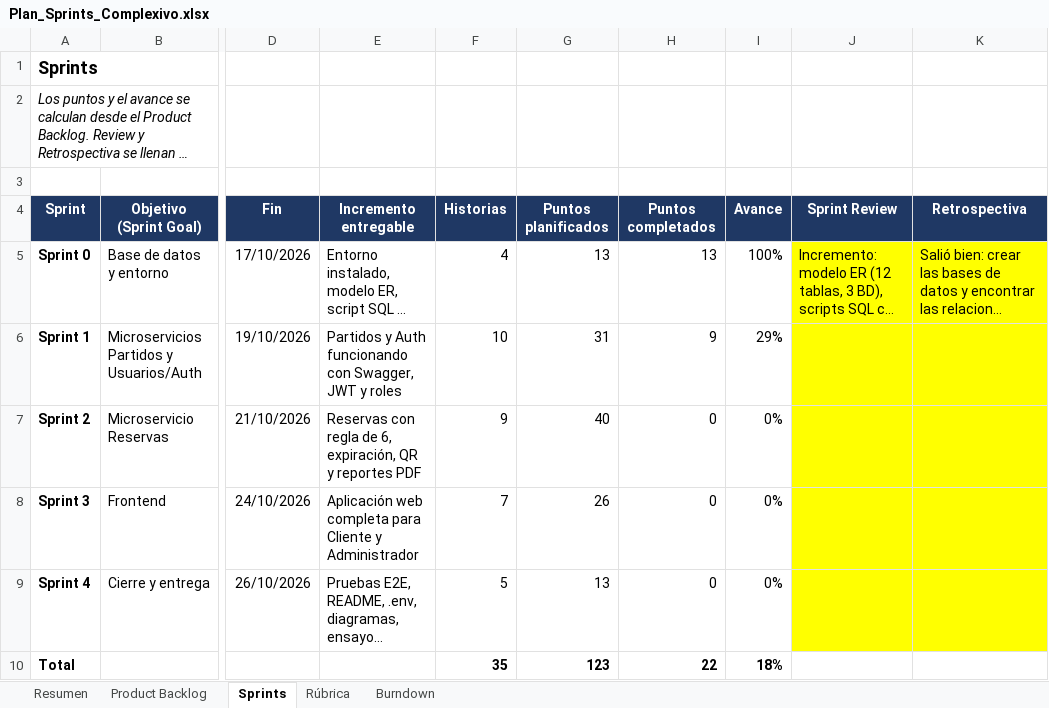
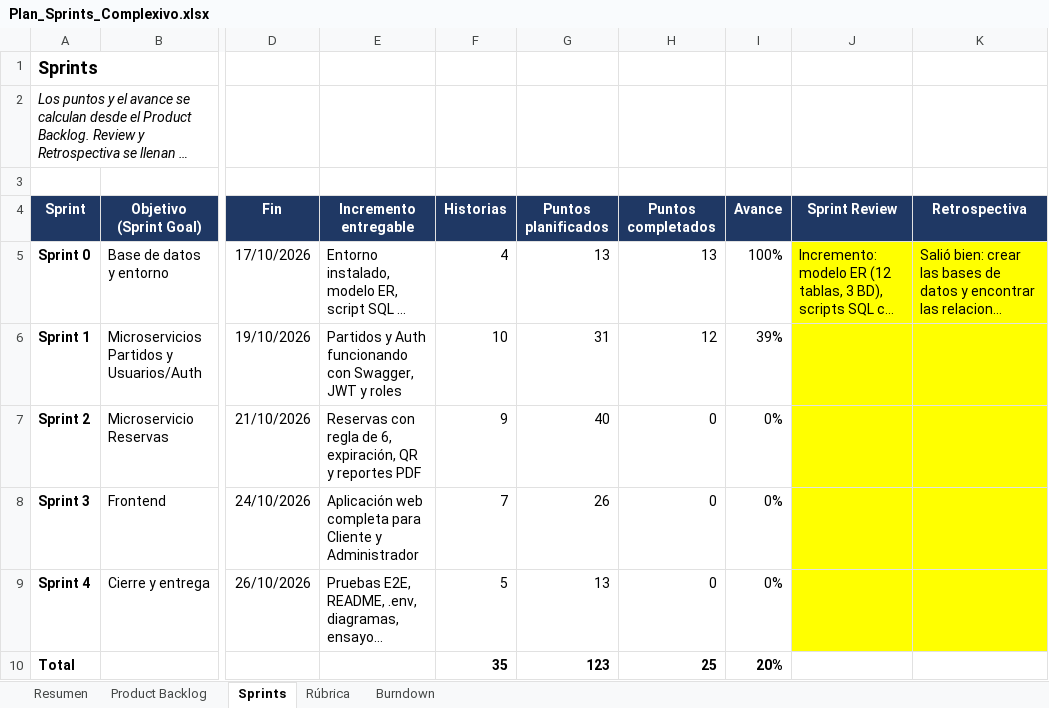
Before and after one commit to JohaGutierrez11/sistema-entradas-deportivas, an Excel workbook: docs/gestion/Plan_Sprints_Complexivo.xlsx, sheet Sprints, drawn as a sheet; only a part is shown, gaps mark what is left out; long unchanged cells end in …; values as stored, in another font and other column widths than the file's, no borders; the diff names each change by its address in the sheet, - before the commit and + after, or states it on an @@ line.

```diff
--- a/docs/gestion/Plan_Sprints_Complexivo.xlsx (sheet Sprints)
+++ b/docs/gestion/Plan_Sprints_Complexivo.xlsx (sheet Sprints)
-H6 (Puntos completados): 9
+H6 (Puntos completados): 12
-I6 (Avance): 29%
+I6 (Avance): 39%
-H10 (Puntos completados): 22
+H10 (Puntos completados): 25
-I10 (Avance): 18%
+I10 (Avance): 20%
```
Also changed, not shown: sheet Burndown, sheet Product Backlog, sheet Resumen, charts or pictures, 4 other files.
